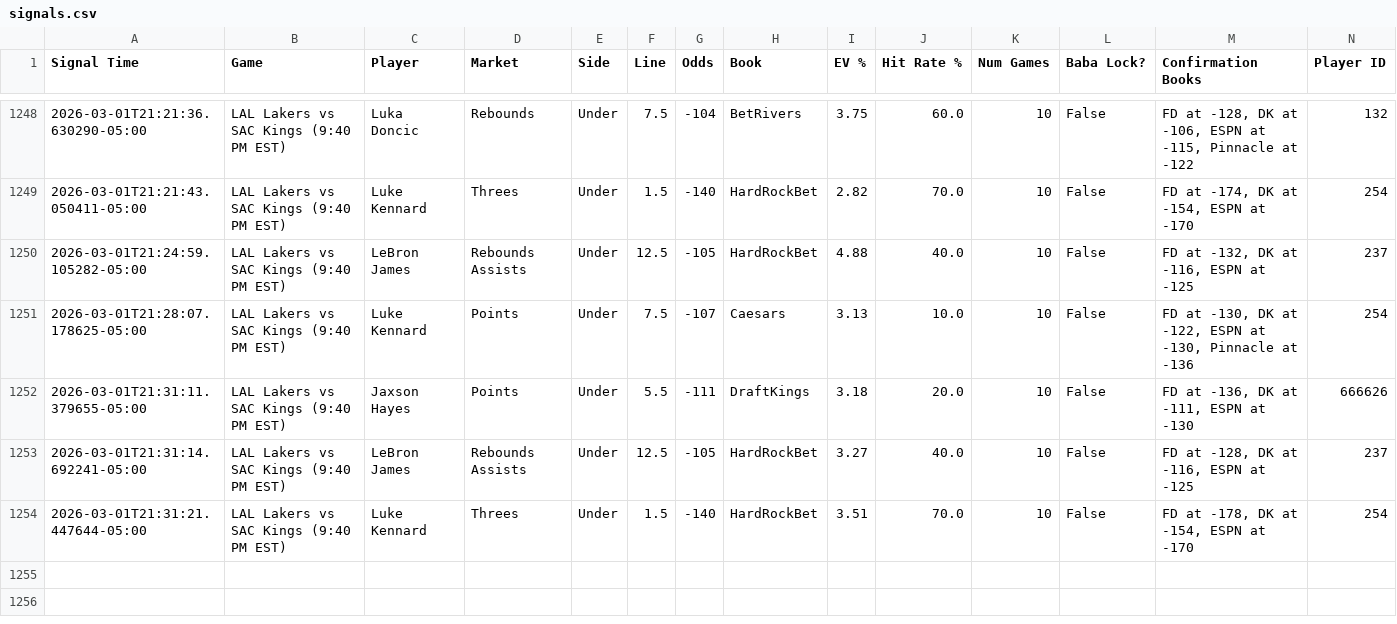
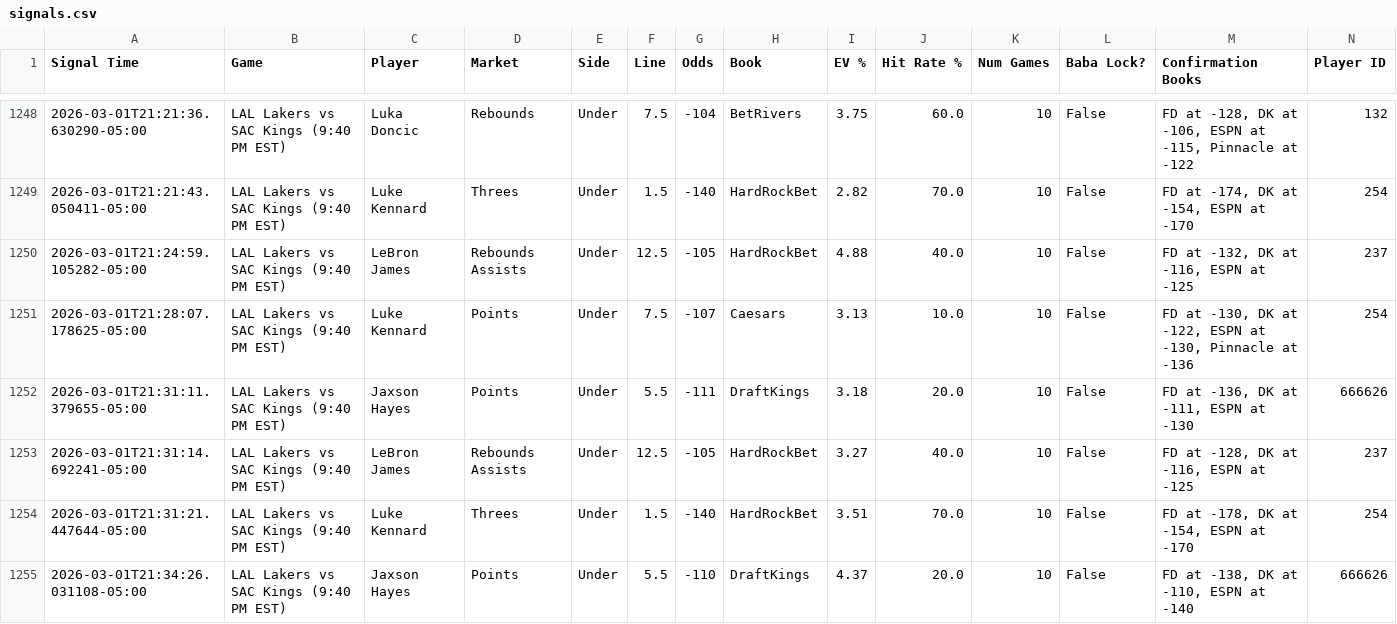
Before and after one commit to michaeljhart12-byte/Baba-Bot-Dashboard, a CSV file: signals.csv, drawn as a sheet; only a part is shown, gaps mark what is left out; rows hold the shown columns only; the diff names each change by its address in the sheet, - before the commit and + after, or states it on an @@ line.

Commit message:
Auto-update signals.csv

```diff
--- a/signals.csv
+++ b/signals.csv
+row 1255: 2026-03-01T21:34:26.031108-05:00 | LAL Lakers vs SAC Kings (9:40 PM EST) | Jaxson Hayes | Points | Under | 5.5 | -110 | DraftKings | 4.37 | 20.0 | 10 | False | FD at -138, DK at -110, ESPN at -140 | 666626
```
